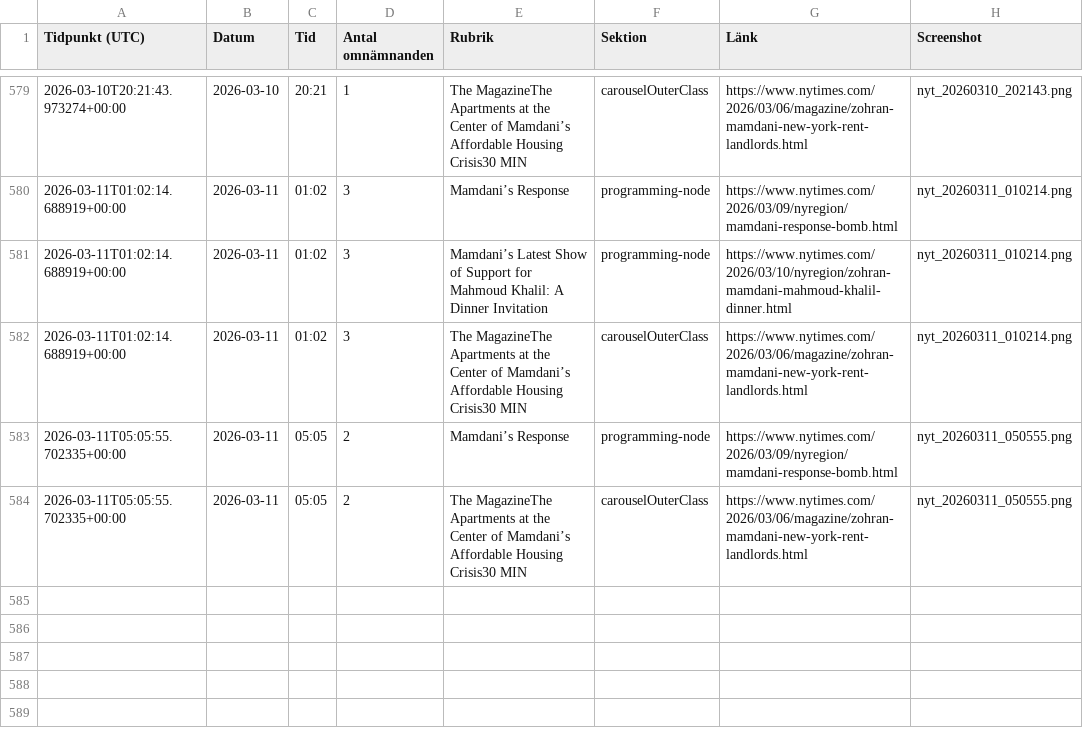
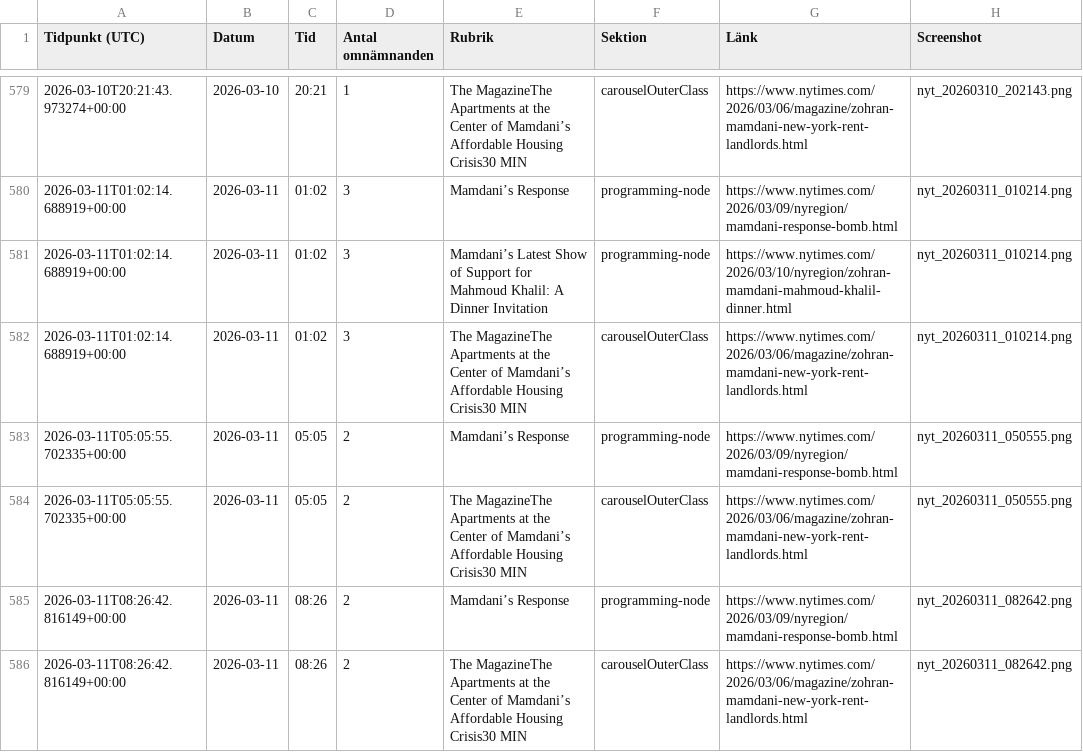
Before and after one commit to rikardlinde/nyt-mamdani-tracker, a CSV file: data/mamdani_mentions.csv, drawn as a sheet; only a part is shown, gaps mark what is left out.

```diff
--- a/data/mamdani_mentions.csv
+++ b/data/mamdani_mentions.csv
@@ -584 +584,3 @@ Tidpunkt (UTC),Datum,Tid,Antal omnämnanden,Rubrik,Sektion,Länk,Screenshot
 2026-03-11T05:05:55.702335+00:00,2026-03-11,05:05,2,The MagazineThe Apartments at the Center of Mamdani’s Affordable Housing Crisis30 MIN,carouselOuterClass,https://www.nytimes.com/2026/03/06/magazine/zohran-mamdani-new-york-rent-landlords.html,nyt_20260311_050555.png
+2026-03-11T08:26:42.816149+00:00,2026-03-11,08:26,2,Mamdani’s Response,programming-node,https://www.nytimes.com/2026/03/09/nyregion/mamdani-response-bomb.html,nyt_20260311_082642.png
+2026-03-11T08:26:42.816149+00:00,2026-03-11,08:26,2,The MagazineThe Apartments at the Center of Mamdani’s Affordable Housing Crisis30 MIN,carouselOuterClass,https://www.nytimes.com/2026/03/06/magazine/zohran-mamdani-new-york-rent-landlords.html,nyt_20260311_082642.png
```
Also changed, not shown: 2 other files.
